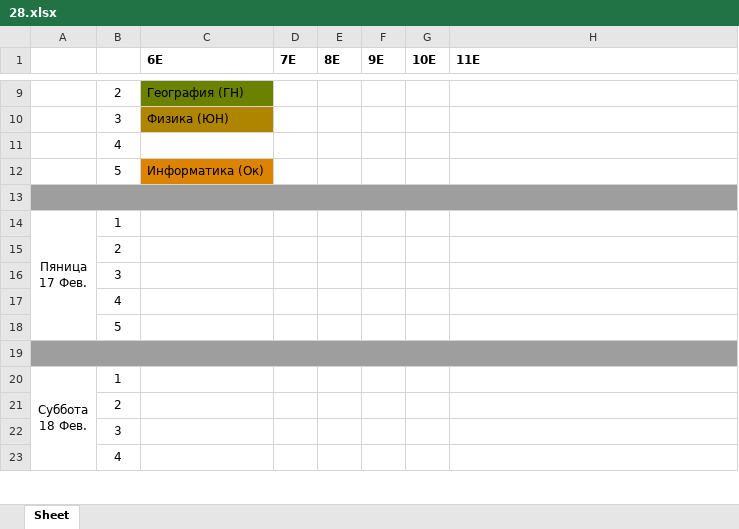
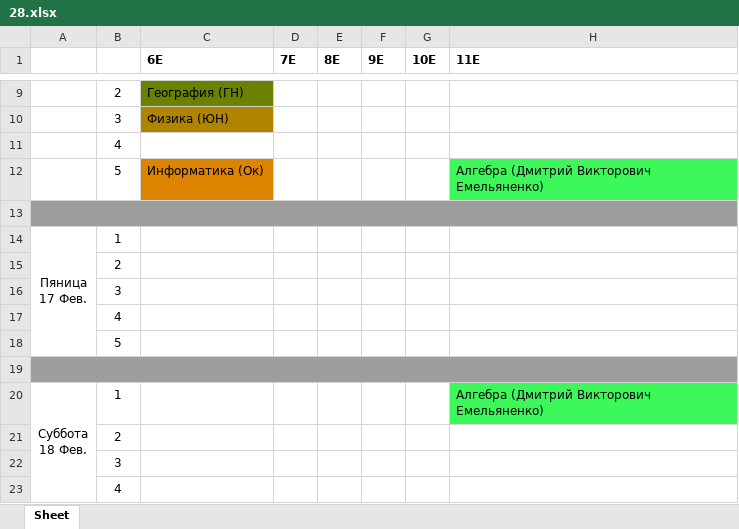
Before and after one commit to ACADAB/Raspisator, an Excel workbook: excell/28.xlsx, sheet Sheet, drawn as a sheet; only a part is shown, gaps mark what is left out; values as stored, in another font and other column widths than the file's, no borders; the diff names each change by its address in the sheet, - before the commit and + after, or states it on an @@ line.

```diff
--- a/excell/28.xlsx (sheet Sheet)
+++ b/excell/28.xlsx (sheet Sheet)
-H12 (11E): (empty)
+H12 (11E): Алгебра (Дмитрий Викторович Емельяненко)
-H12 fill: none
+H12 fill: #3DF85A
-H20 (11E): (empty)
+H20 (11E): Алгебра (Дмитрий Викторович Емельяненко)
-H20 fill: none
+H20 fill: #3DF85A
```
Also changed, not shown: 5 other files.
